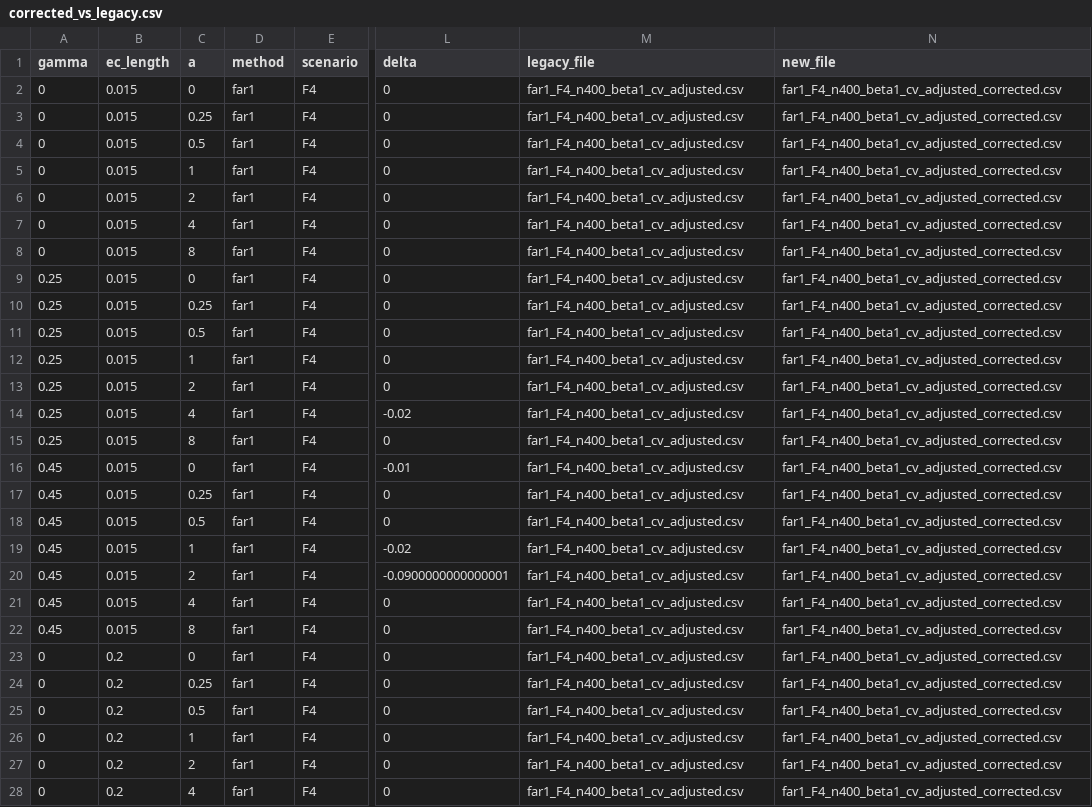
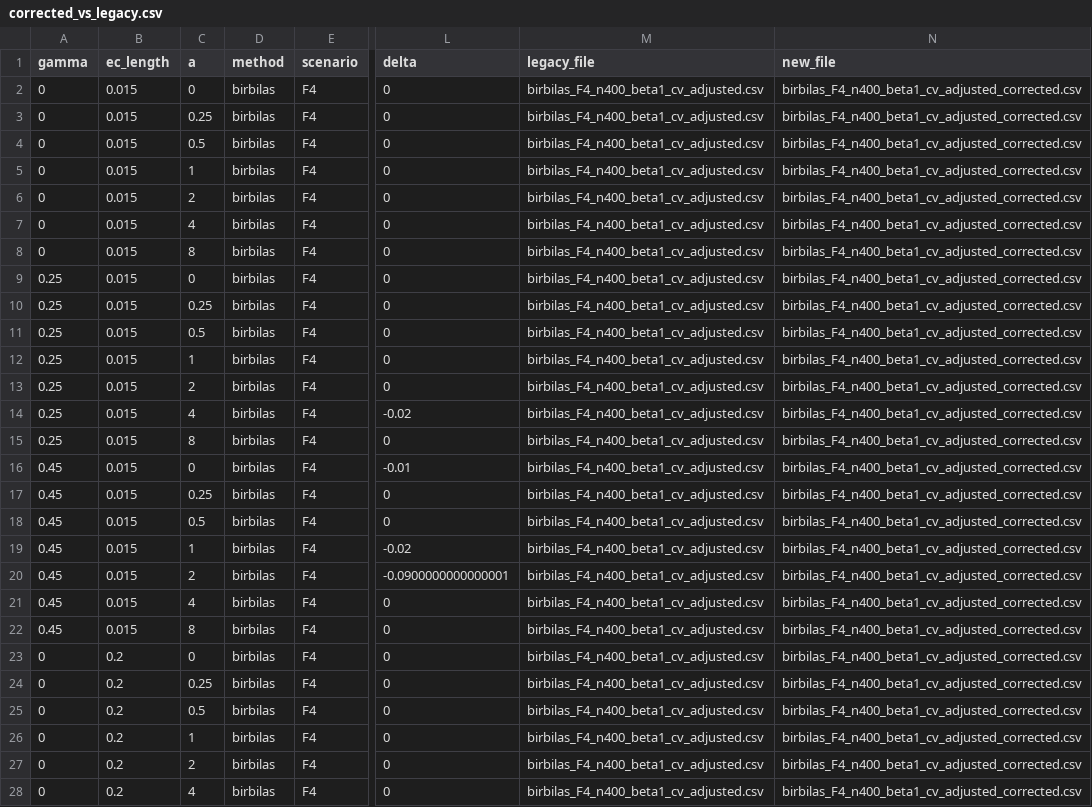
Before and after one commit to karbar359/fdachange, a CSV file: reproduction/data/corrected_vs_legacy.csv, drawn as a sheet; only a part is shown, gaps mark what is left out; the diff covers the shown part only; the diff names each change by its address in the sheet, - before the commit and + after, or states it on an @@ line.

```diff
--- a/reproduction/data/corrected_vs_legacy.csv
+++ b/reproduction/data/corrected_vs_legacy.csv
-D2:D28 (method): far1
+D2:D28 (method): birbilas
-M2:M28 (legacy_file): far1_F4_n400_beta1_cv_adjusted.csv
+M2:M28 (legacy_file): birbilas_F4_n400_beta1_cv_adjusted.csv
-N2:N28 (new_file): far1_F4_n400_beta1_cv_adjusted_corrected.csv
+N2:N28 (new_file): birbilas_F4_n400_beta1_cv_adjusted_corrected.csv
```
Also changed, not shown: 45 edited cells elsewhere in this file, reproduction/data/thesis_power_values.csv, 50 other files.
